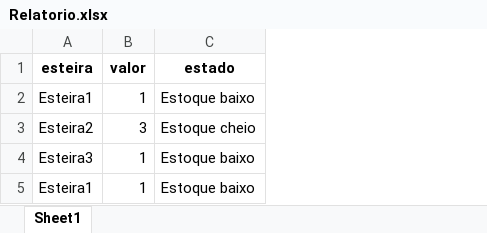
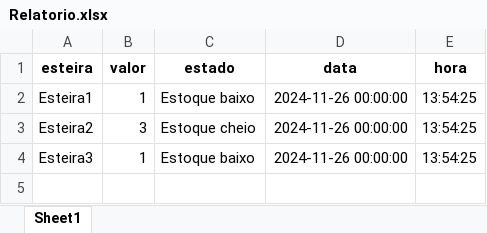
Before and after one commit to AllisonALDS/BotPython, an Excel workbook: Relatorio.xlsx, sheet Sheet1, drawn as a sheet; values as stored, in another font and other column widths than the file's, no borders; removed rows and columns are numbered as before the commit, all else as after; the diff names each change by its address in the sheet, - before the commit and + after, or states it on an @@ line.

```diff
--- a/Relatorio.xlsx (sheet Sheet1)
+++ b/Relatorio.xlsx (sheet Sheet1)
+column D (data), rows 2-4: all 2024-11-26 00:00:00
+column E (hora), rows 2-4: all 13:54:25
-row 5: Esteira1 | 1 | Estoque baixo
```
Also changed, not shown: 1 other file.
